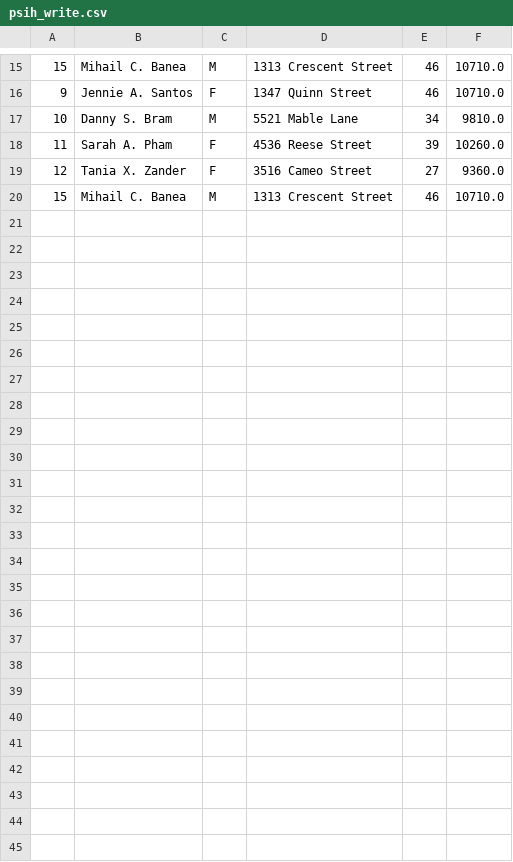
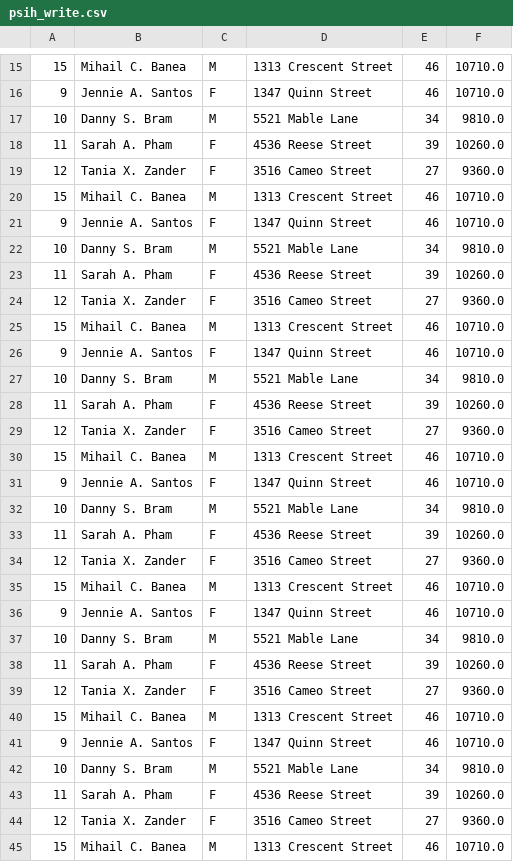
Before and after one commit to StephArn/MedicalOfficeApp, a CSV file: src/com/unibuc/io/psih_write.csv, drawn as a sheet; only a part is shown, gaps mark what is left out.

```diff
--- a/src/com/unibuc/io/psih_write.csv
+++ b/src/com/unibuc/io/psih_write.csv
@@ -20 +20,26 @@
 15, Mihail C. Banea, M, 1313 Crescent Street, 46, 10710.0
+9, Jennie A. Santos, F, 1347 Quinn Street, 46, 10710.0
+10, Danny S. Bram, M, 5521 Mable Lane, 34, 9810.0
+11, Sarah A. Pham, F, 4536 Reese Street, 39, 10260.0
+12, Tania X. Zander, F, 3516 Cameo Street, 27, 9360.0
+15, Mihail C. Banea, M, 1313 Crescent Street, 46, 10710.0
+9, Jennie A. Santos, F, 1347 Quinn Street, 46, 10710.0
+10, Danny S. Bram, M, 5521 Mable Lane, 34, 9810.0
+11, Sarah A. Pham, F, 4536 Reese Street, 39, 10260.0
+12, Tania X. Zander, F, 3516 Cameo Street, 27, 9360.0
+15, Mihail C. Banea, M, 1313 Crescent Street, 46, 10710.0
+9, Jennie A. Santos, F, 1347 Quinn Street, 46, 10710.0
+10, Danny S. Bram, M, 5521 Mable Lane, 34, 9810.0
+11, Sarah A. Pham, F, 4536 Reese Street, 39, 10260.0
+12, Tania X. Zander, F, 3516 Cameo Street, 27, 9360.0
+15, Mihail C. Banea, M, 1313 Crescent Street, 46, 10710.0
+9, Jennie A. Santos, F, 1347 Quinn Street, 46, 10710.0
+10, Danny S. Bram, M, 5521 Mable Lane, 34, 9810.0
+11, Sarah A. Pham, F, 4536 Reese Street, 39, 10260.0
+12, Tania X. Zander, F, 3516 Cameo Street, 27, 9360.0
+15, Mihail C. Banea, M, 1313 Crescent Street, 46, 10710.0
+9, Jennie A. Santos, F, 1347 Quinn Street, 46, 10710.0
+10, Danny S. Bram, M, 5521 Mable Lane, 34, 9810.0
+11, Sarah A. Pham, F, 4536 Reese Street, 39, 10260.0
+12, Tania X. Zander, F, 3516 Cameo Street, 27, 9360.0
+15, Mihail C. Banea, M, 1313 Crescent Street, 46, 10710.0
```
Also changed, not shown: src/com/unibuc/io/asist_write.csv, src/com/unibuc/io/med_primar_write.csv, 23 other files.
